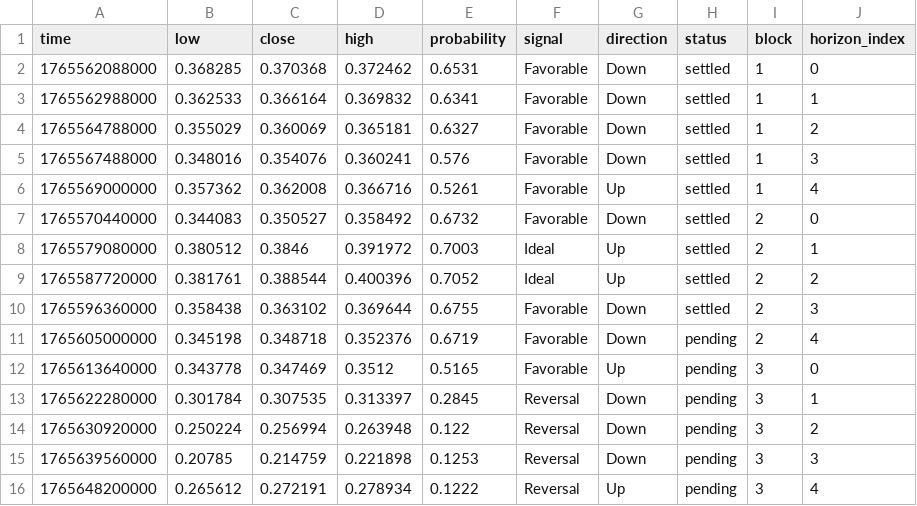
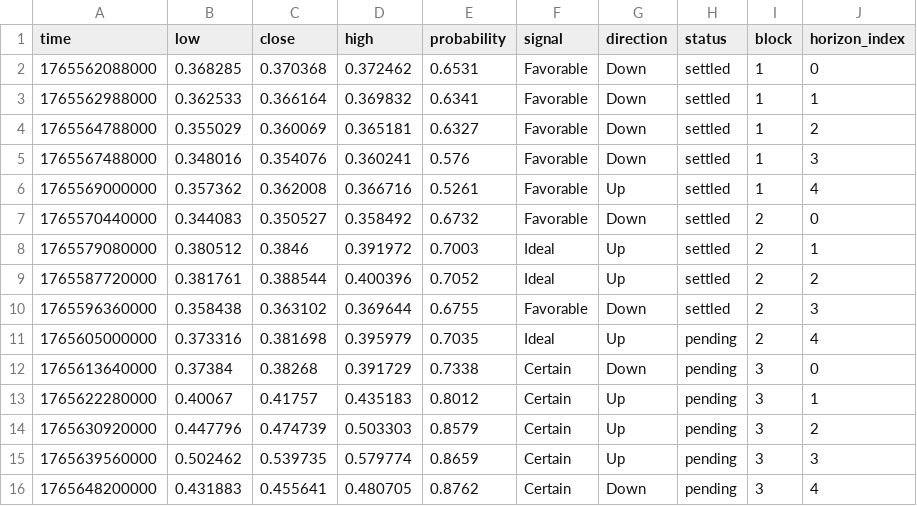
Before and after one commit to Cipherion-Market-Research/abacus-trading-view, a CSV file: data/dex/fabortusd_predictions.csv, drawn as a sheet.

```diff
--- a/data/dex/fabortusd_predictions.csv
+++ b/data/dex/fabortusd_predictions.csv
@@ -10,7 +10,7 @@ time,low,close,high,probability,signal,direction,status,block,horizon_index
 1765596360000,0.358438,0.363102,0.369644,0.6755,Favorable,Down,settled,2,3
-1765605000000,0.345198,0.348718,0.352376,0.6719,Favorable,Down,pending,2,4
-1765613640000,0.343778,0.347469,0.3512,0.5165,Favorable,Up,pending,3,0
-1765622280000,0.301784,0.307535,0.313397,0.2845,Reversal,Down,pending,3,1
-1765630920000,0.250224,0.256994,0.263948,0.122,Reversal,Down,pending,3,2
-1765639560000,0.20785,0.214759,0.221898,0.1253,Reversal,Down,pending,3,3
-1765648200000,0.265612,0.272191,0.278934,0.1222,Reversal,Up,pending,3,4
+1765605000000,0.373316,0.381698,0.395979,0.7035,Ideal,Up,pending,2,4
+1765613640000,0.37384,0.38268,0.391729,0.7338,Certain,Down,pending,3,0
+1765622280000,0.40067,0.41757,0.435183,0.8012,Certain,Up,pending,3,1
+1765630920000,0.447796,0.474739,0.503303,0.8579,Certain,Up,pending,3,2
+1765639560000,0.502462,0.539735,0.579774,0.8659,Certain,Up,pending,3,3
+1765648200000,0.431883,0.455641,0.480705,0.8762,Certain,Down,pending,3,4
```
Also changed, not shown: data/crypto/adausdt_predictions.csv, data/crypto/atomusdt_predictions.csv, 9 other files.
